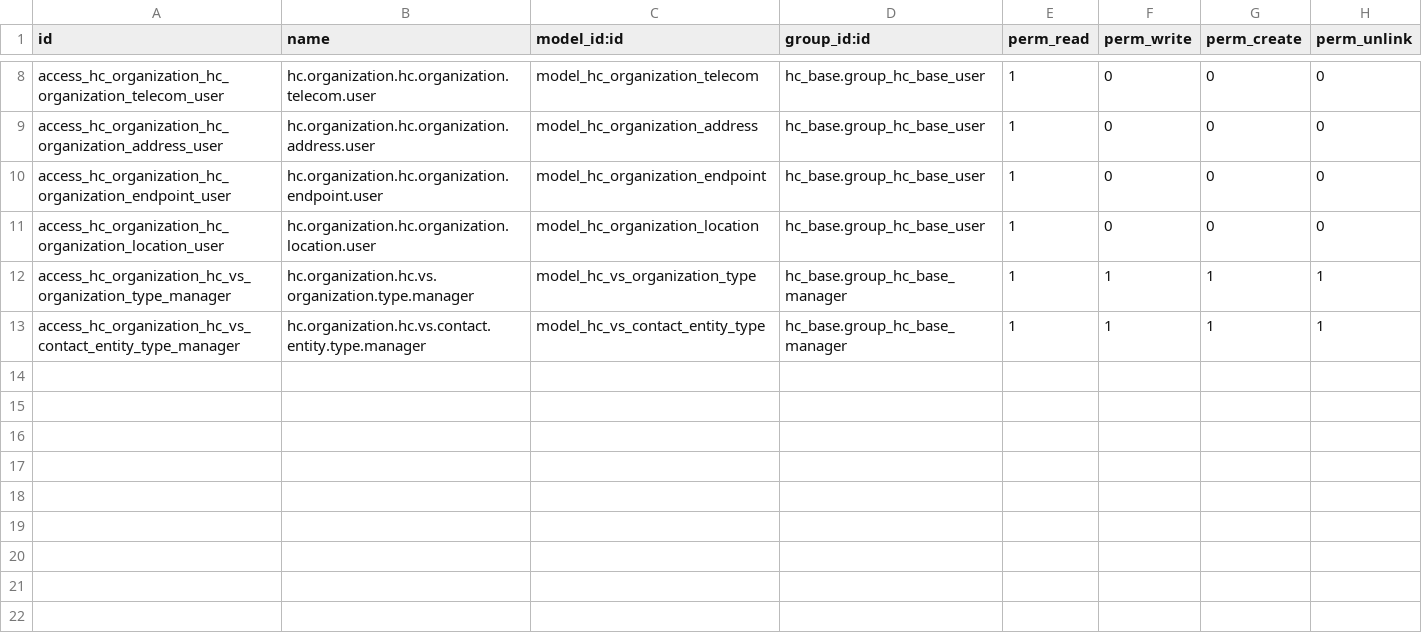
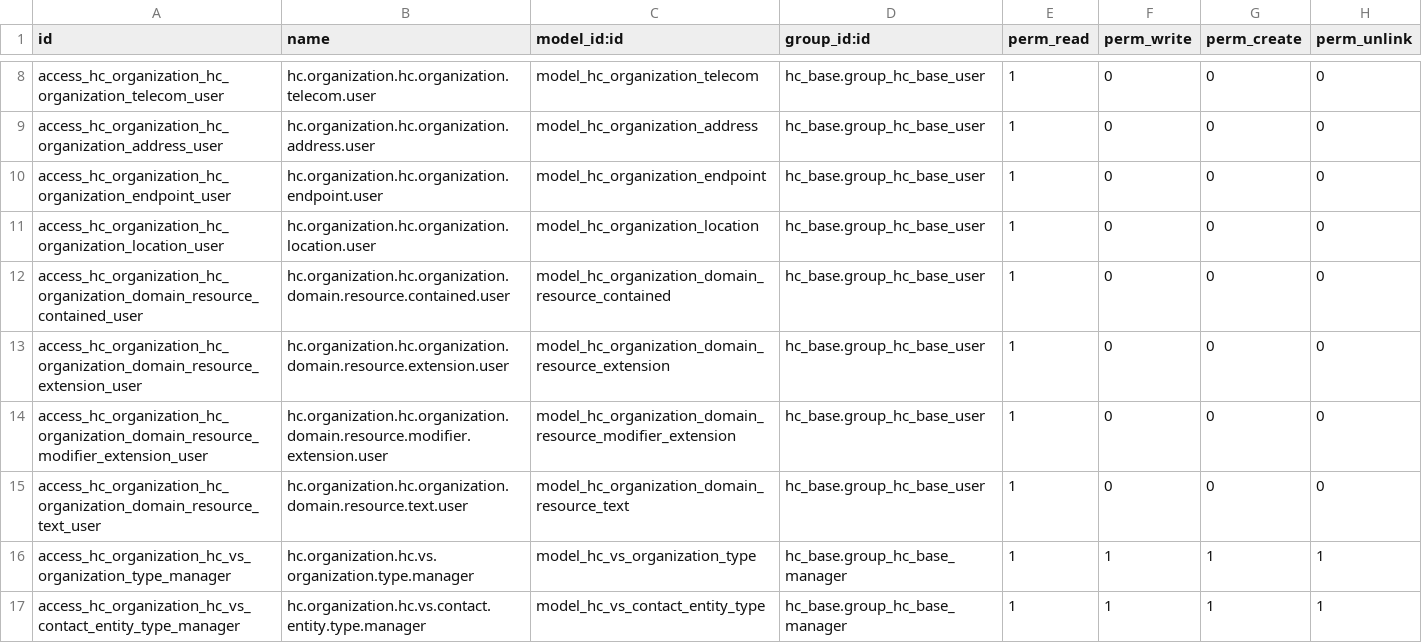
Before and after one commit to App247/odoo-fhir, a CSV file: addons/hc_organization/security/ir.model.access.csv, drawn as a sheet; only a part is shown, gaps mark what is left out; the diff names each change by its address in the sheet, - before the commit and + after, or states it on an @@ line.

```diff
--- a/addons/hc_organization/security/ir.model.access.csv
+++ b/addons/hc_organization/security/ir.model.access.csv
+row 12: access_hc_organization_hc_organization_domain_resource_contained_user | hc.organization.hc.organization.domain.resource.contained.user | model_hc_organization_domain_resource_contained | hc_base.group_hc_base_user | 1 | 0 | 0 | 0
+row 13: access_hc_organization_hc_organization_domain_resource_extension_user | hc.organization.hc.organization.domain.resource.extension.user | model_hc_organization_domain_resource_extension | hc_base.group_hc_base_user | 1 | 0 | 0 | 0
+row 14: access_hc_organization_hc_organization_domain_resource_modifier_extension_user | hc.organization.hc.organization.domain.resource.modifier.extension.user | model_hc_organization_domain_resource_modifier_extension | hc_base.group_hc_base_user | 1 | 0 | 0 | 0
+row 15: access_hc_organization_hc_organization_domain_resource_text_user | hc.organization.hc.organization.domain.resource.text.user | model_hc_organization_domain_resource_text | hc_base.group_hc_base_user | 1 | 0 | 0 | 0
```
Also changed, not shown: addons/hc_base/data/hc.human.name.suffix.csv, addons/hc_base/security/ir.model.access.csv, 39 other files.
